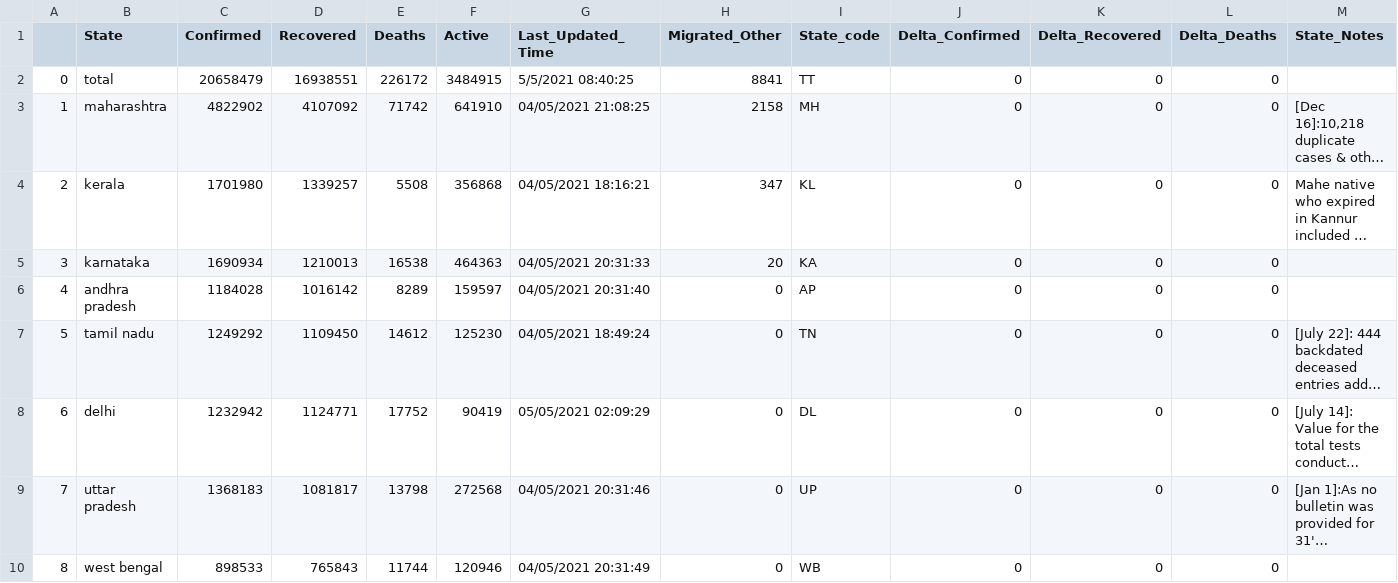
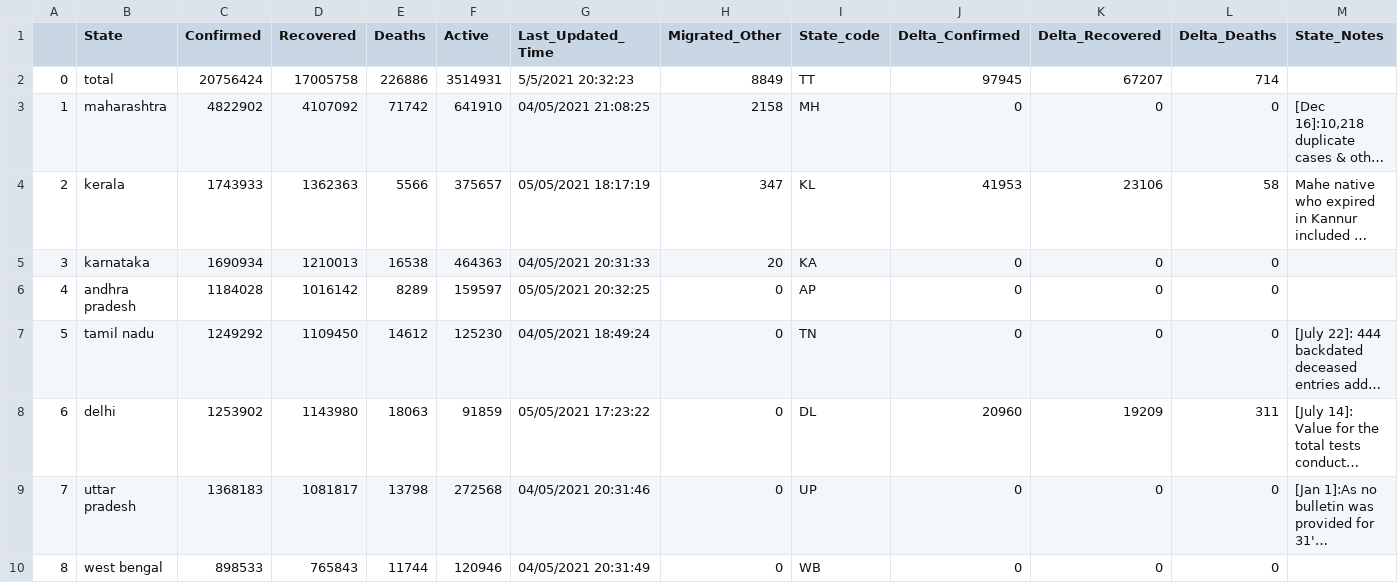
Before and after one commit to thesuhas/Covid19-India-Discord-Bot, a CSV file: states.csv, drawn as a sheet; only a part is shown; long unchanged cells end in …; the diff covers the shown part only; the diff names each change by its address in the sheet, - before the commit and + after, or states it on an @@ line.

```diff
--- a/states.csv
+++ b/states.csv
-C2 (Confirmed): 20658479
+C2 (Confirmed): 20756424
-D2 (Recovered): 16938551
+D2 (Recovered): 17005758
-E2 (Deaths): 226172
+E2 (Deaths): 226886
-F2 (Active): 3484915
+F2 (Active): 3514931
-G2 (Last_Updated_Time): 5/5/2021 08:40:25
+G2 (Last_Updated_Time): 5/5/2021 20:32:23
-H2 (Migrated_Other): 8841
+H2 (Migrated_Other): 8849
-J2 (Delta_Confirmed): 0
+J2 (Delta_Confirmed): 97945
-K2 (Delta_Recovered): 0
+K2 (Delta_Recovered): 67207
-L2 (Delta_Deaths): 0
+L2 (Delta_Deaths): 714
-C4 (Confirmed): 1701980
+C4 (Confirmed): 1743933
-D4 (Recovered): 1339257
+D4 (Recovered): 1362363
-E4 (Deaths): 5508
+E4 (Deaths): 5566
-F4 (Active): 356868
+F4 (Active): 375657
-G4 (Last_Updated_Time): 04/05/2021 18:16:21
+G4 (Last_Updated_Time): 05/05/2021 18:17:19
-J4 (Delta_Confirmed): 0
+J4 (Delta_Confirmed): 41953
-K4 (Delta_Recovered): 0
+K4 (Delta_Recovered): 23106
-L4 (Delta_Deaths): 0
+L4 (Delta_Deaths): 58
-G6 (Last_Updated_Time): 04/05/2021 20:31:40
+G6 (Last_Updated_Time): 05/05/2021 20:32:25
-C8 (Confirmed): 1232942
+C8 (Confirmed): 1253902
-D8 (Recovered): 1124771
+D8 (Recovered): 1143980
-E8 (Deaths): 17752
+E8 (Deaths): 18063
-F8 (Active): 90419
+F8 (Active): 91859
-G8 (Last_Updated_Time): 05/05/2021 02:09:29
+G8 (Last_Updated_Time): 05/05/2021 17:23:22
-J8 (Delta_Confirmed): 0
+J8 (Delta_Confirmed): 20960
-K8 (Delta_Recovered): 0
+K8 (Delta_Recovered): 19209
-L8 (Delta_Deaths): 0
+L8 (Delta_Deaths): 311
```
Also changed, not shown: 77 edited cells elsewhere in this file, states_yesterday.csv, 1 other file.
